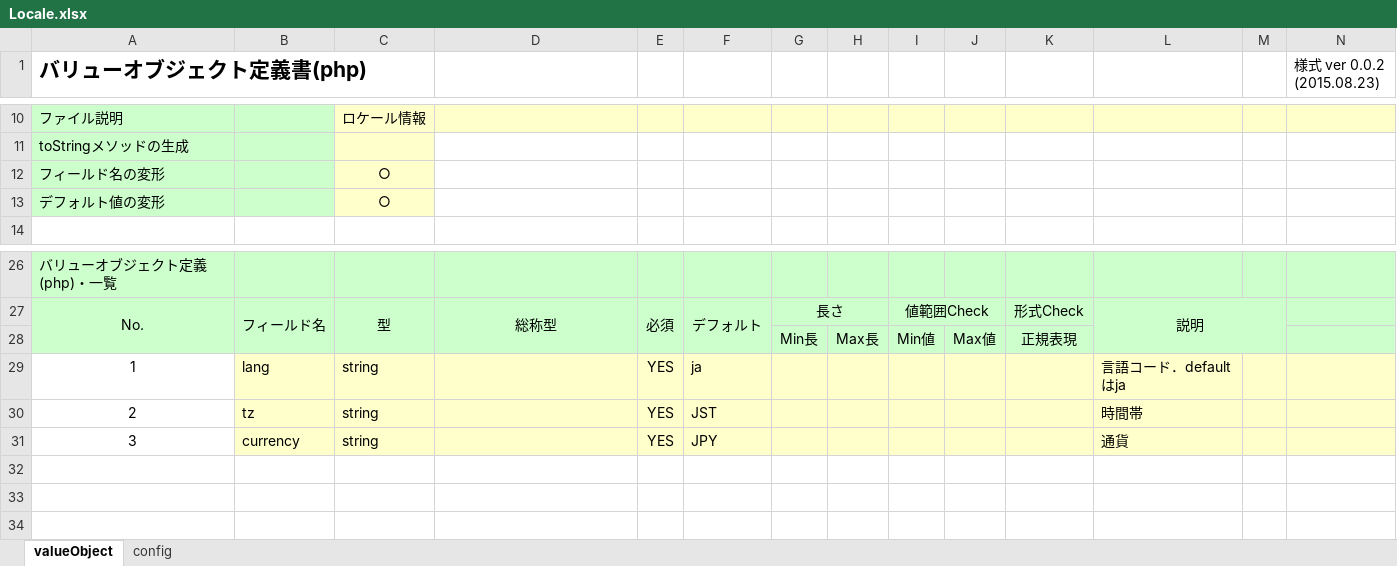
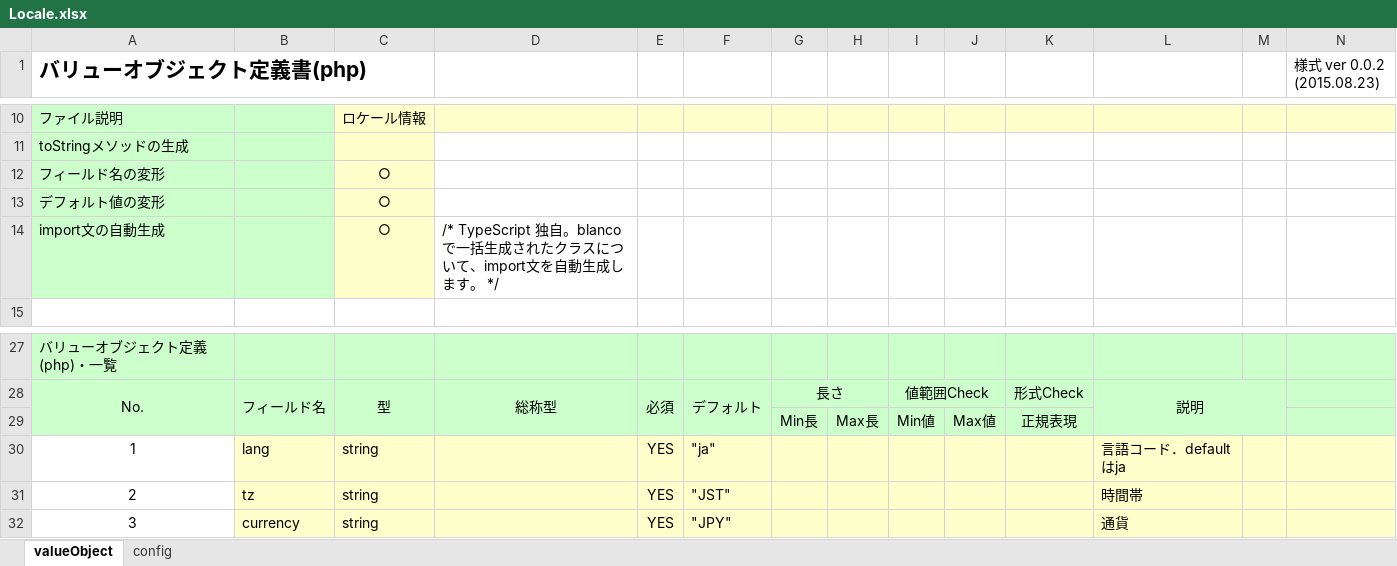
Before and after one commit to uedaueo/blancoRestGeneratorTs, an Excel workbook: meta/objects/Locale.xlsx, sheet valueObject, drawn as a sheet; only a part is shown, gaps mark what is left out; values as stored, in another font and other column widths than the file's, no borders; addresses are those after the commit; the diff names each change by its address in the sheet, - before the commit and + after, or states it on an @@ line.

```diff
--- a/meta/objects/Locale.xlsx (sheet valueObject)
+++ b/meta/objects/Locale.xlsx (sheet valueObject)
+row 14: import文の自動生成 |  | ○ | /* TypeScript 独自。blancoで一括生成されたクラスについて、import文を自動生成します。 */
-F30: ja
+F30: "ja"
-F31: JST
+F31: "JST"
-F32: JPY
+F32: "JPY"
```
Also changed, not shown: meta/objects/ApiDeleteTelegram.xlsx, meta/objects/ApiGetTelegram.xlsx, 15 other files.
